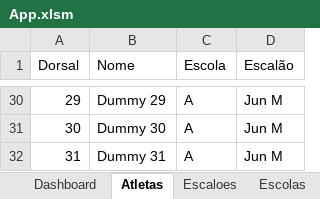
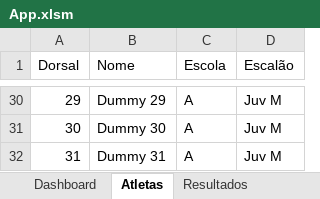
Before and after one commit to PedroFPeralta/corta-mato-14-jan-2025, an Excel workbook: App.xlsm, sheet Atletas, drawn as a sheet; only a part is shown, gaps mark what is left out; values as stored, in another font and other column widths than the file's, no borders; charts and pictures not drawn; the diff covers the shown part only; the diff names each change by its address in the sheet, - before the commit and + after, or states it on an @@ line.

```diff
--- a/App.xlsm (sheet Atletas)
+++ b/App.xlsm (sheet Atletas)
+sheet tab: Resultados
-D30:D32 (Escalão): Jun M
+D30:D32 (Escalão): Juv M
```
Also changed, not shown: 38 edited cells elsewhere in this sheet, sheet Escolas, sheet Benjamin F, sheet Escaloes, other sheet tabs, formulas that keep their value, charts or pictures.
